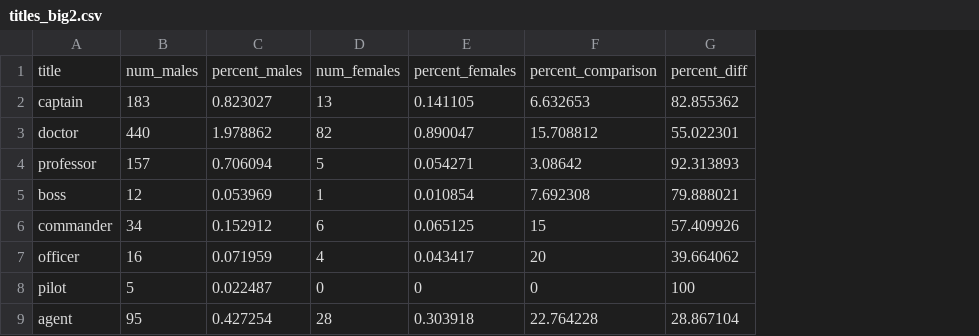
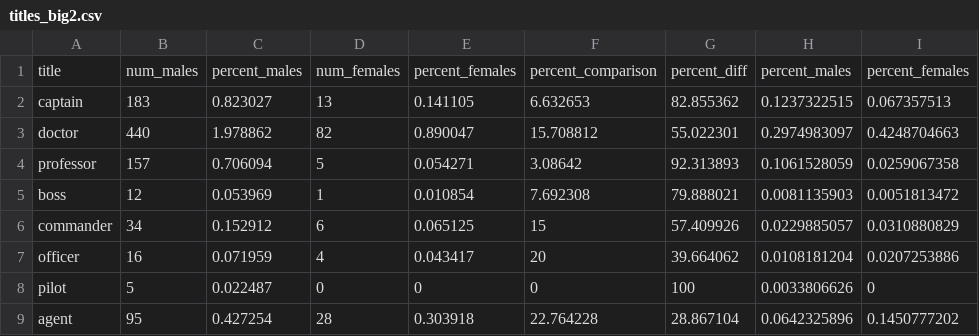
Before and after one commit to advaitmb/comics, a CSV file: titles_big2.csv, drawn as a sheet; only a part is shown; the diff names each change by its address in the sheet, - before the commit and + after, or states it on an @@ line.

```diff
--- a/titles_big2.csv
+++ b/titles_big2.csv
+column H, rows 1-9: percent_males | 0.1237322515 | 0.2974983097 | 0.1061528059 | 0.0081135903 | 0.0229885057 | 0.0108181204 | 0.0033806626 | 0.0642325896
+column I, rows 1-9: percent_females | 0.067357513 | 0.4248704663 | 0.0259067358 | 0.0051813472 | 0.0310880829 | 0.0207253886 | 0 | 0.1450777202
```
Also changed, not shown: 10 other files.
